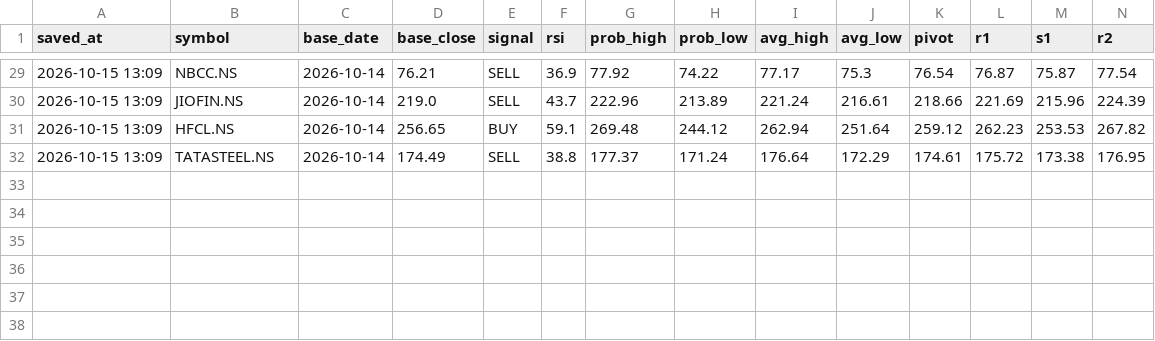
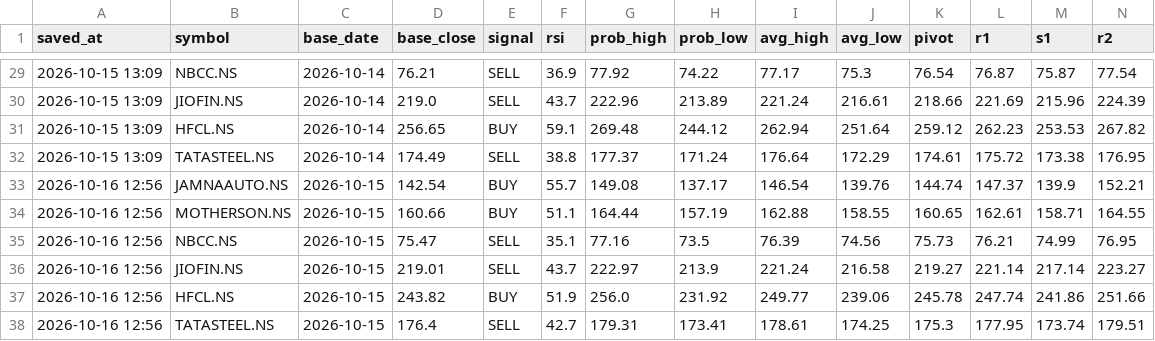
Before and after one commit to vinodmenariya/trading-journal, a CSV file: predictions_log.csv, drawn as a sheet; only a part is shown, gaps mark what is left out; rows hold the shown columns only; the diff names each change by its address in the sheet, - before the commit and + after, or states it on an @@ line.

```diff
--- a/predictions_log.csv
+++ b/predictions_log.csv
+row 33: 2026-10-16 12:56 | JAMNAAUTO.NS | 2026-10-15 | 142.54 | BUY | 55.7 | 149.08 | 137.17 | 146.54 | 139.76 | 144.74 | 147.37 | 139.9 | 152.21
+row 34: 2026-10-16 12:56 | MOTHERSON.NS | 2026-10-15 | 160.66 | BUY | 51.1 | 164.44 | 157.19 | 162.88 | 158.55 | 160.65 | 162.61 | 158.71 | 164.55
+row 35: 2026-10-16 12:56 | NBCC.NS | 2026-10-15 | 75.47 | SELL | 35.1 | 77.16 | 73.5 | 76.39 | 74.56 | 75.73 | 76.21 | 74.99 | 76.95
+row 36: 2026-10-16 12:56 | JIOFIN.NS | 2026-10-15 | 219.01 | SELL | 43.7 | 222.97 | 213.9 | 221.24 | 216.58 | 219.27 | 221.14 | 217.14 | 223.27
+row 37: 2026-10-16 12:56 | HFCL.NS | 2026-10-15 | 243.82 | BUY | 51.9 | 256.0 | 231.92 | 249.77 | 239.06 | 245.78 | 247.74 | 241.86 | 251.66
+row 38: 2026-10-16 12:56 | TATASTEEL.NS | 2026-10-15 | 176.4 | SELL | 42.7 | 179.31 | 173.41 | 178.61 | 174.25 | 175.3 | 177.95 | 173.74 | 179.51
```
Also changed, not shown: 1 other file.
